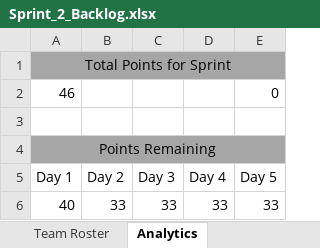
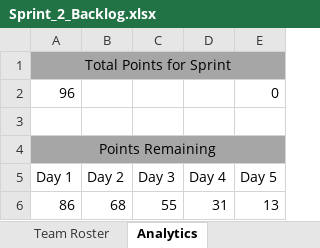
Before and after one commit to LachlanDow/Industry_Proj_Team5, an Excel workbook: Sprint_2_Backlog.xlsx, sheet Analytics, drawn as a sheet; values as stored, in another font and other column widths than the file's, no borders; charts and pictures not drawn; removed rows and columns are numbered as before the commit, all else as after; the diff names each change by its address in the sheet, - before the commit and + after, or states it on an @@ line.

```diff
--- a/Sprint_2_Backlog.xlsx (sheet Analytics)
+++ b/Sprint_2_Backlog.xlsx (sheet Analytics)
-A2 (Day 1): 46
+A2 (Day 1): 96
-row 6: 40 | 33 | 33 | 33 | 33
+row 6: 86 | 68 | 55 | 31 | 13
```
Also changed, not shown: sheet Sprint 2 Backlog, formulas that keep their value, charts or pictures.
